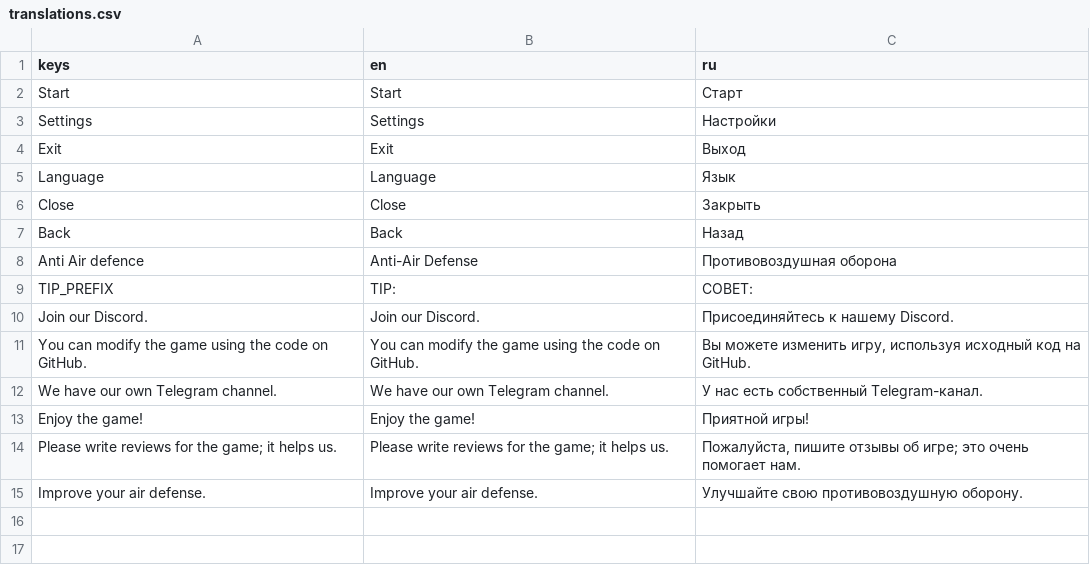
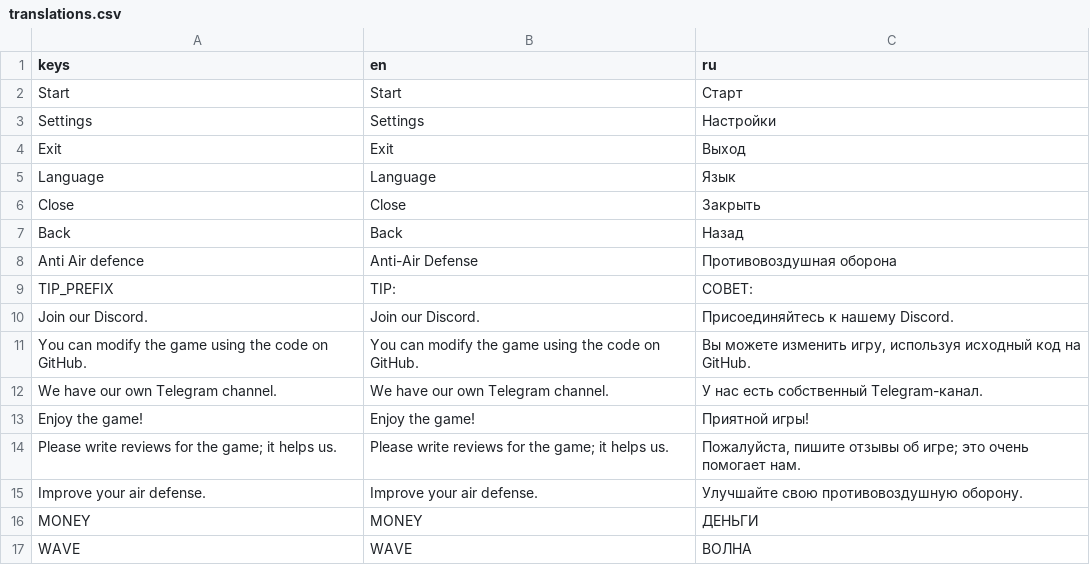
Before and after one commit to Welloty/saawtd, a CSV file: locale/translations.csv, drawn as a sheet; the diff names each change by its address in the sheet, - before the commit and + after, or states it on an @@ line.

```diff
--- a/locale/translations.csv
+++ b/locale/translations.csv
+row 16: MONEY | MONEY | ДЕНЬГИ
+row 17: WAVE | WAVE | ВОЛНА
```
Also changed, not shown: 6 other files.
